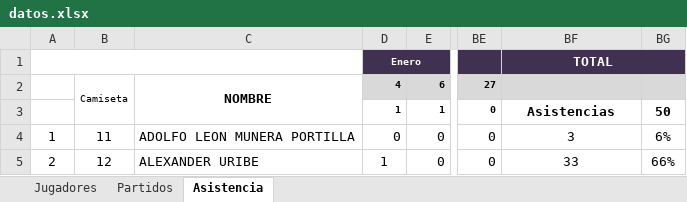
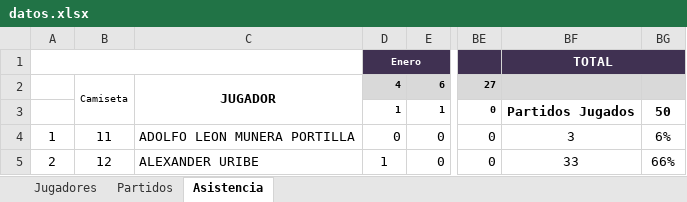
Before and after one commit to mgember/legendarios-fc, an Excel workbook: datos.xlsx, sheet Asistencia, drawn as a sheet; only a part is shown, gaps mark what is left out; values as stored, in another font and other column widths than the file's, no borders; the diff names each change by its address in the sheet, - before the commit and + after, or states it on an @@ line.

```diff
--- a/datos.xlsx (sheet Asistencia)
+++ b/datos.xlsx (sheet Asistencia)
-C2: NOMBRE
+C2: JUGADOR
-BF3: Asistencias
+BF3: Partidos Jugados
```
Also changed, not shown: sheet Partidos.
